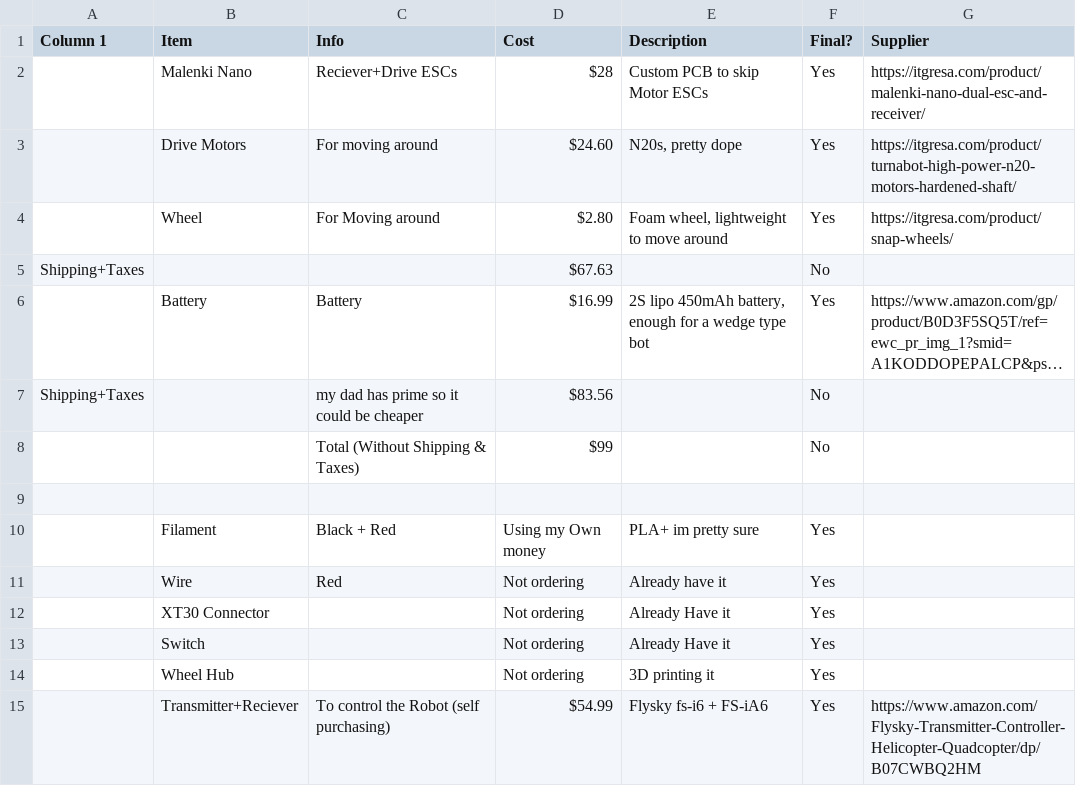
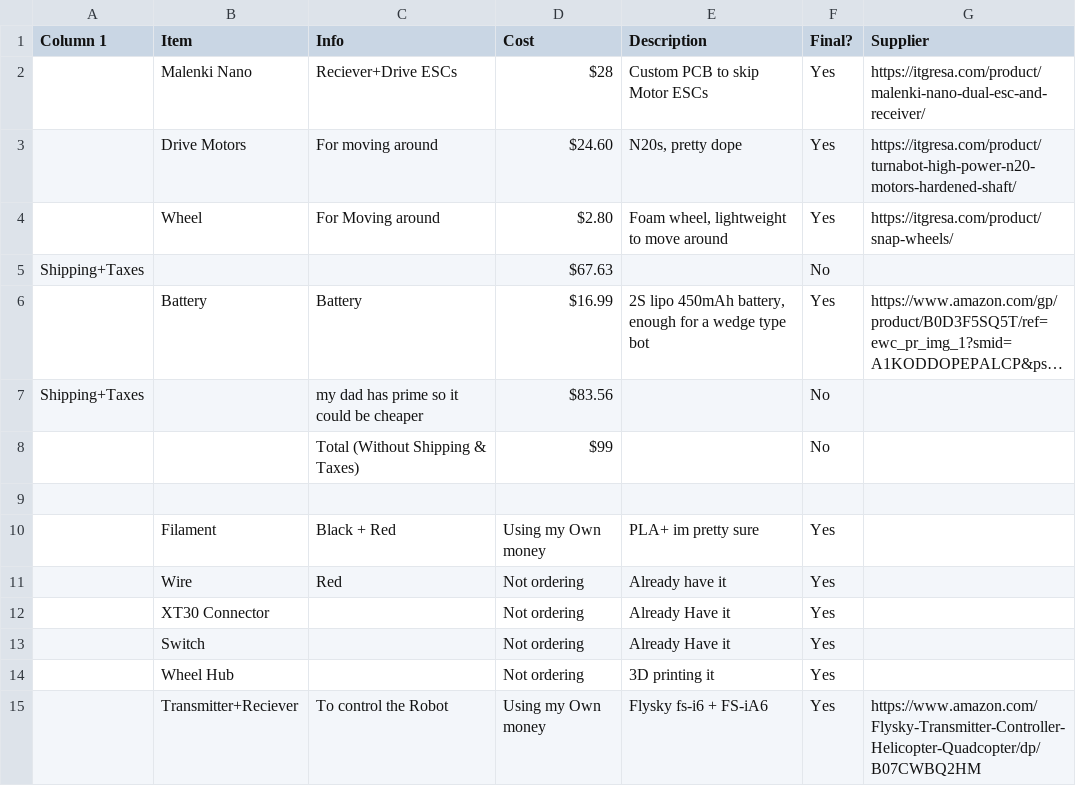
Before and after one commit to ayushj-18/goli-v1, a CSV file: BOM_goliV1.csv, drawn as a sheet; long unchanged cells end in ….

Commit message:
Update BOM_goliV1.csv

```diff
--- a/BOM_goliV1.csv
+++ b/BOM_goliV1.csv
@@ -14,2 +14,2 @@ Shipping+Taxes,,my dad has prime so it could be cheaper,$83.56,,No,
 ,Wheel Hub,,Not ordering,3D printing it,Yes,
-,Transmitter+Reciever,To control the Robot (self purchasing),$54.99,Flysky fs-i6 + FS-iA6,Yes,https://www.amazon.com/Flysky-Transmitter-Controller-Helicopter-Quadcopter/dp/B07CWBQ2HM
+,Transmitter+Reciever,To control the Robot,Using my Own money,Flysky fs-i6 + FS-iA6,Yes,https://www.amazon.com/Flysky-Transmitter-Controller-Helicopter-Quadcopter/dp/B07CWBQ2HM
```
